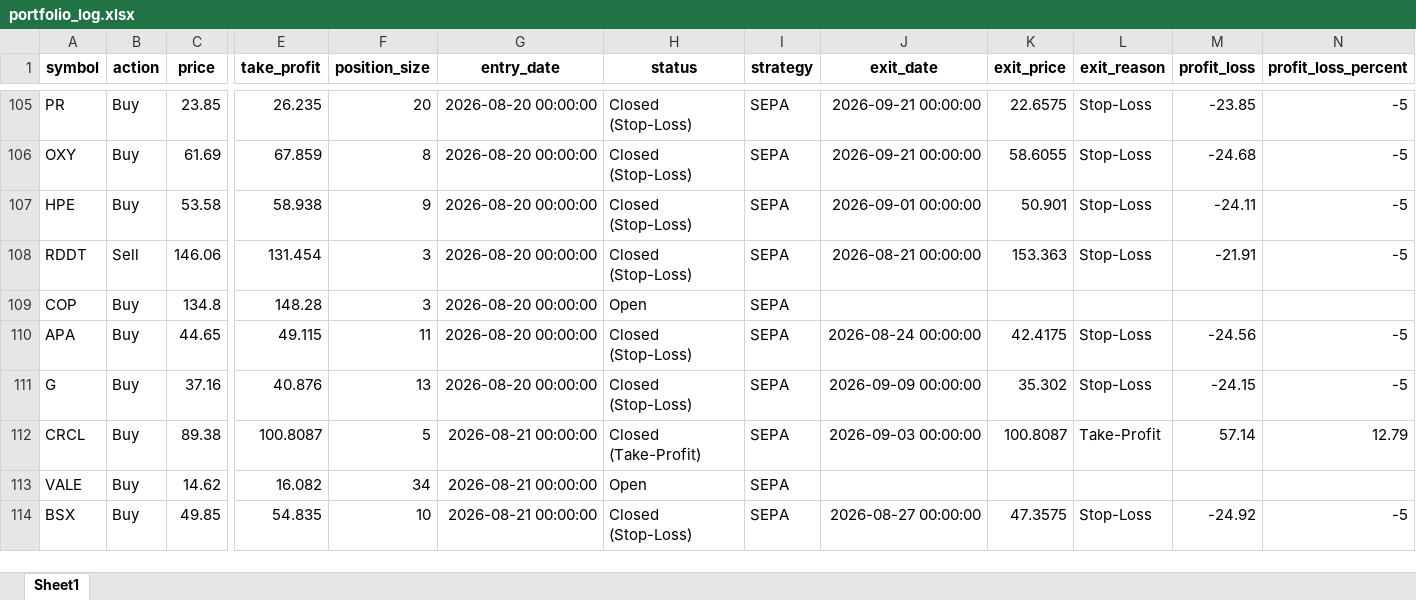
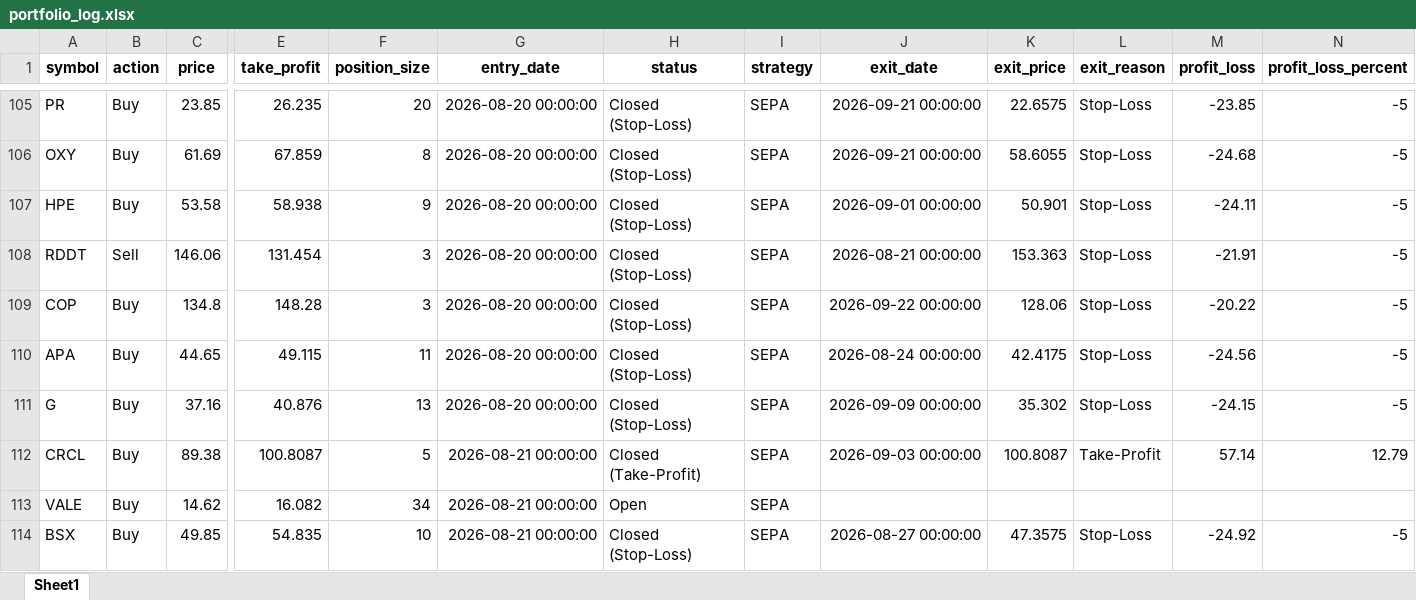
Before and after one commit to Leo1255serg/sepa-signal-bot, an Excel workbook: data/portfolio_log.xlsx, sheet Sheet1, drawn as a sheet; only a part is shown, gaps mark what is left out; values as stored, in another font and other column widths than the file's, no borders; the diff names each change by its address in the sheet, - before the commit and + after, or states it on an @@ line.

Commit message:
chore(data): update SEPA portfolio state [skip ci]

```diff
--- a/data/portfolio_log.xlsx (sheet Sheet1)
+++ b/data/portfolio_log.xlsx (sheet Sheet1)
-H109 (status): Open
+H109 (status): Closed (Stop-Loss)
-J109 (exit_date): (empty)
+J109 (exit_date): 2026-09-22 00:00:00
-K109 (exit_price): (empty)
+K109 (exit_price): 128.06
-L109 (exit_reason): (empty)
+L109 (exit_reason): Stop-Loss
-M109 (profit_loss): (empty)
+M109 (profit_loss): -20.22
-N109 (profit_loss_percent): (empty)
+N109 (profit_loss_percent): -5
```
Also changed, not shown: 1 other file.
